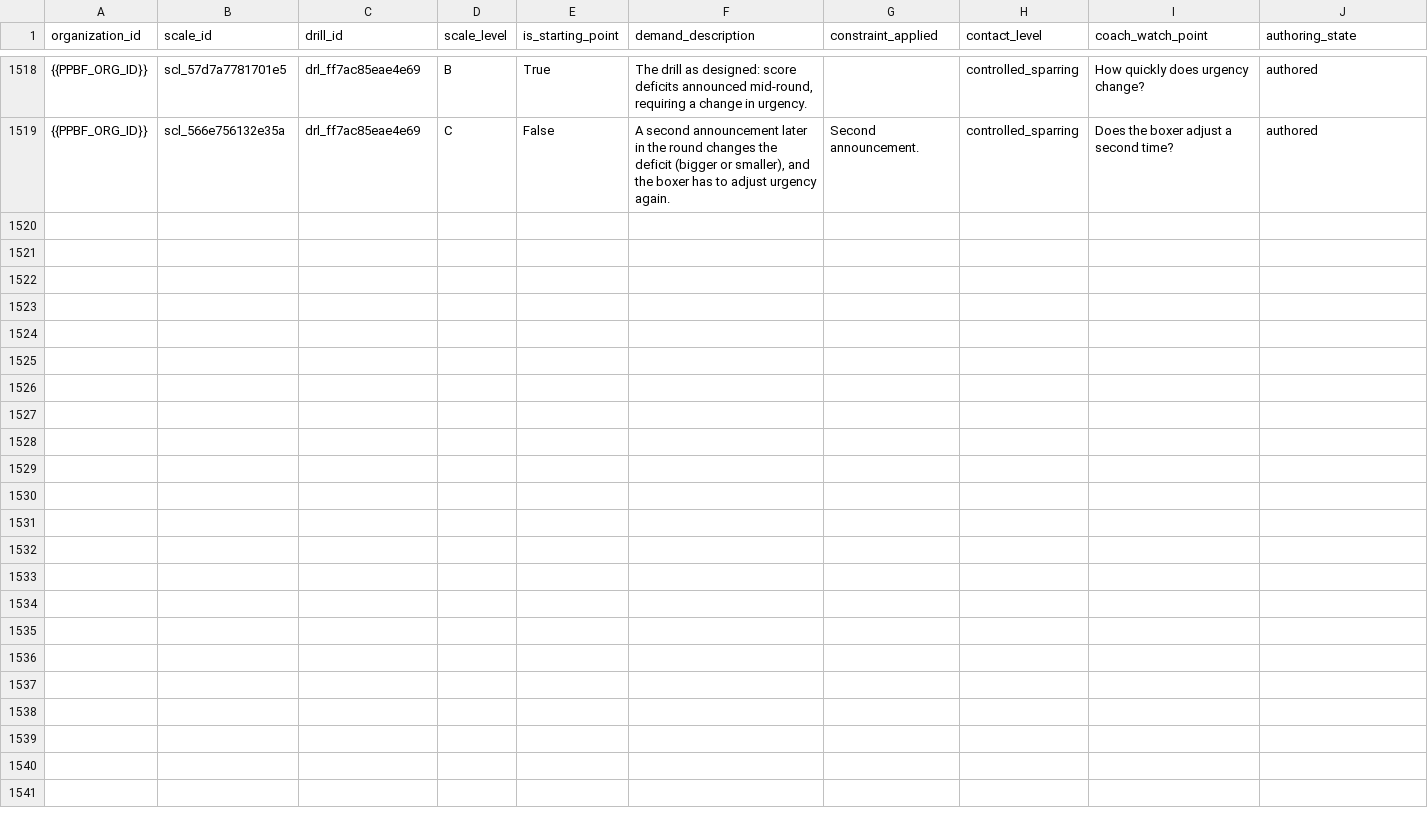
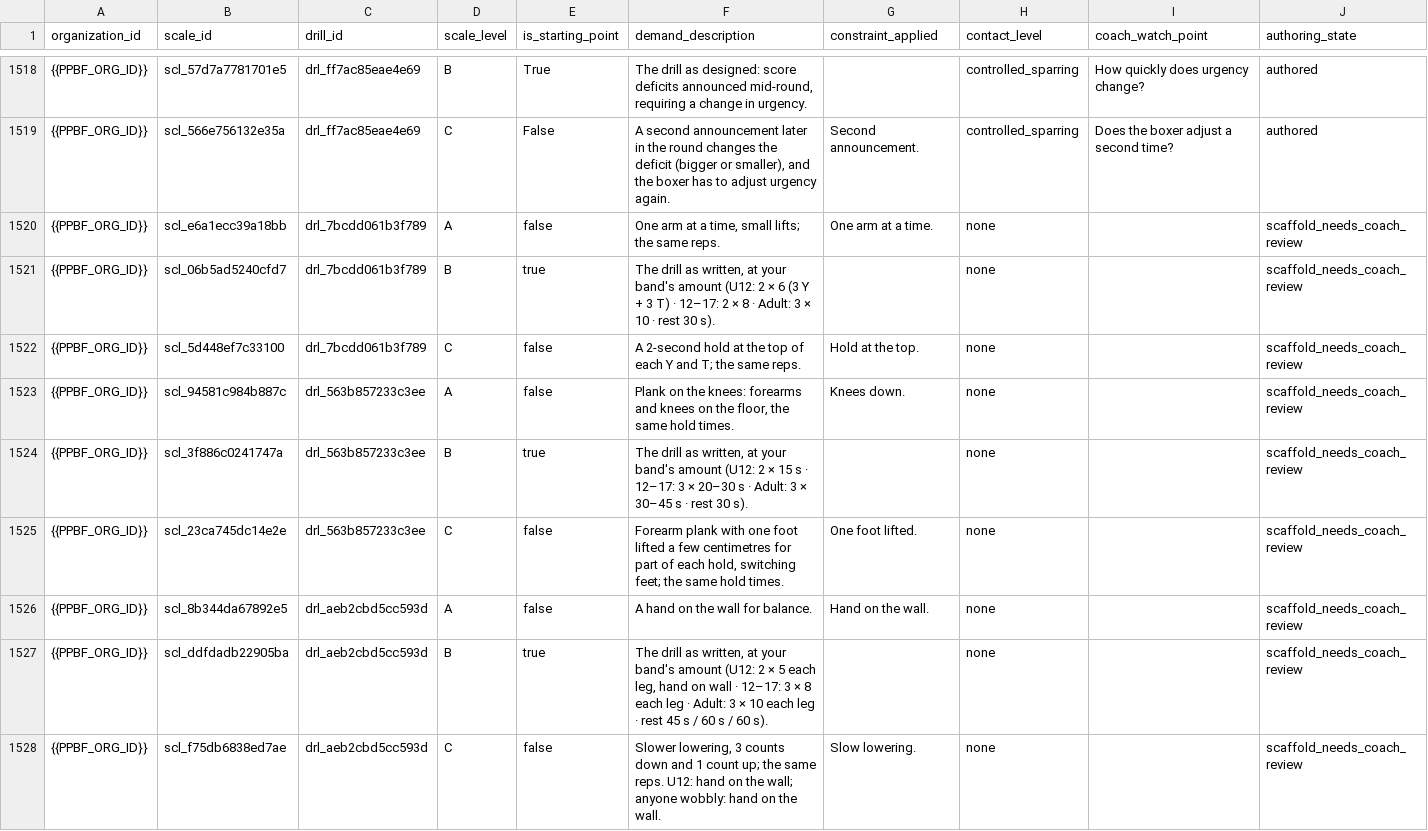
Before and after one commit to PunxsyProminence/ppbf-platform, a CSV file: apps/web/seed-data/drill-library/seed_drill_scale_levels.csv, drawn as a sheet; only a part is shown, gaps mark what is left out; the diff covers the shown part only; the diff names each change by its address in the sheet, - before the commit and + after, or states it on an @@ line.

```diff
--- a/apps/web/seed-data/drill-library/seed_drill_scale_levels.csv
+++ b/apps/web/seed-data/drill-library/seed_drill_scale_levels.csv
+row 1520: {{PPBF_ORG_ID}} | scl_e6a1ecc39a18bb | drl_7bcdd061b3f789 | A | false | One arm at a time, small lifts; the same reps. | One arm at a time. | none |  | scaffold_needs_coach_review
+row 1521: {{PPBF_ORG_ID}} | scl_06b5ad5240cfd7 | drl_7bcdd061b3f789 | B | true | The drill as written, at your band's amount (U12: 2 × 6 (3 Y + 3 T) · 12–17: 2 × 8 · Adult: 3 × 10 · rest 30 s). |  | none |  | scaffold_needs_coach_review
+row 1522: {{PPBF_ORG_ID}} | scl_5d448ef7c33100 | drl_7bcdd061b3f789 | C | false | A 2-second hold at the top of each Y and T; the same reps. | Hold at the top. | none |  | scaffold_needs_coach_review
+row 1523: {{PPBF_ORG_ID}} | scl_94581c984b887c | drl_563b857233c3ee | A | false | Plank on the knees: forearms and knees on the floor, the same hold times. | Knees down. | none |  | scaffold_needs_coach_review
+row 1524: {{PPBF_ORG_ID}} | scl_3f886c0241747a | drl_563b857233c3ee | B | true | The drill as written, at your band's amount (U12: 2 × 15 s · 12–17: 3 × 20–30 s · Adult: 3 × 30–45 s · rest 30 s). |  | none |  | scaffold_needs_coach_review
+row 1525: {{PPBF_ORG_ID}} | scl_23ca745dc14e2e | drl_563b857233c3ee | C | false | Forearm plank with one foot lifted a few centimetres for part of each hold, switching feet; the same hold times. | One foot lifted. | none |  | scaffold_needs_coach_review
+row 1526: {{PPBF_ORG_ID}} | scl_8b344da67892e5 | drl_aeb2cbd5cc593d | A | false | A hand on the wall for balance. | Hand on the wall. | none |  | scaffold_needs_coach_review
+row 1527: {{PPBF_ORG_ID}} | scl_ddfdadb22905ba | drl_aeb2cbd5cc593d | B | true | The drill as written, at your band's amount (U12: 2 × 5 each leg, hand on wall · 12–17: 3 × 8 each leg · Adult: 3 × 10 each leg · rest 45 s / 60 s / 60 s). |  | none |  | scaffold_needs_coach_review
+row 1528: {{PPBF_ORG_ID}} | scl_f75db6838ed7ae | drl_aeb2cbd5cc593d | C | false | Slower lowering, 3 counts down and 1 count up; the same reps. U12: hand on the wall; anyone wobbly: hand on the wall. | Slow lowering. | none |  | scaffold_needs_coach_review
```
Also changed, not shown: 9 added rows elsewhere in this file, apps/web/seed-data/drill-library/seed_drill_cues.csv, apps/web/seed-data/drill-library/seed_drill_stop_rules.csv, 13 other files.
